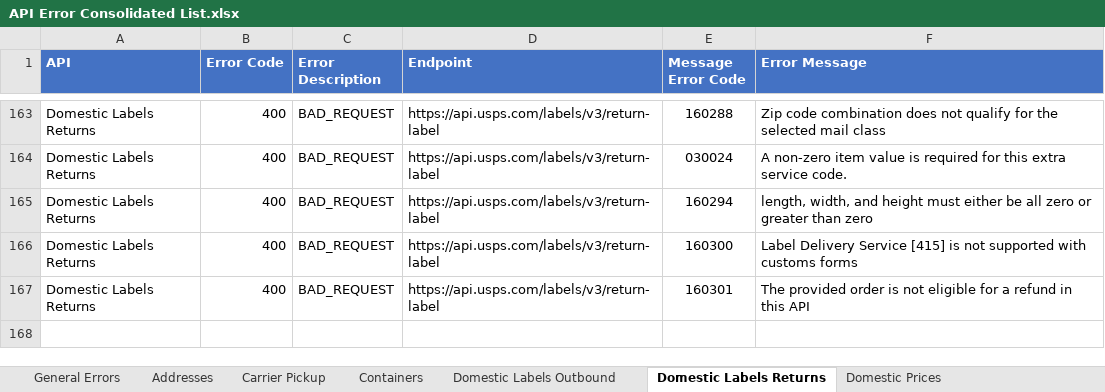
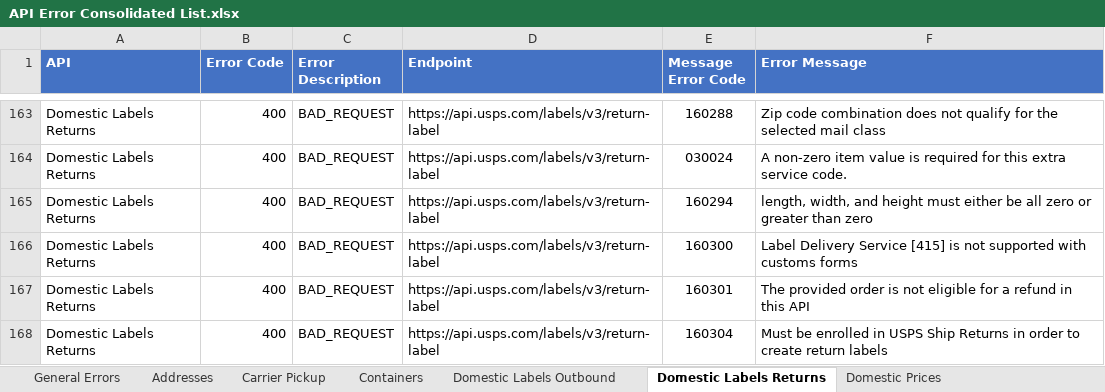
Before and after one commit to USPS/api-examples, an Excel workbook: Error Inventory/API Error Consolidated List.xlsx, sheet Domestic Labels Returns, drawn as a sheet; only a part is shown, gaps mark what is left out; values as stored, in another font and other column widths than the file's, no borders; the diff names each change by its address in the sheet, - before the commit and + after, or states it on an @@ line.

```diff
--- a/Error Inventory/API Error Consolidated List.xlsx (sheet Domestic Labels Returns)
+++ b/Error Inventory/API Error Consolidated List.xlsx (sheet Domestic Labels Returns)
+row 168: Domestic Labels Returns | 400 | BAD_REQUEST | https://api.usps.com/labels/v3/return-label | 160304 | Must be enrolled in USPS Ship Returns in order to create return labels
```
Also changed, not shown: sheet Domestic Labels Outbound, sheet International Labels, sheet Domestic Prices.
